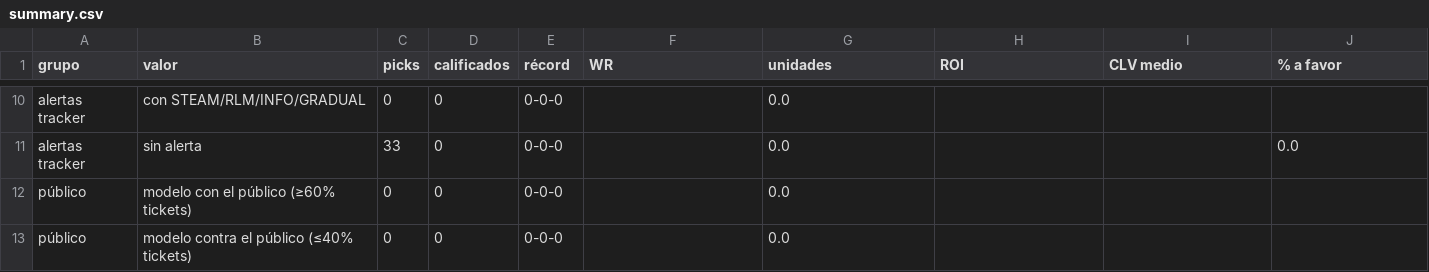
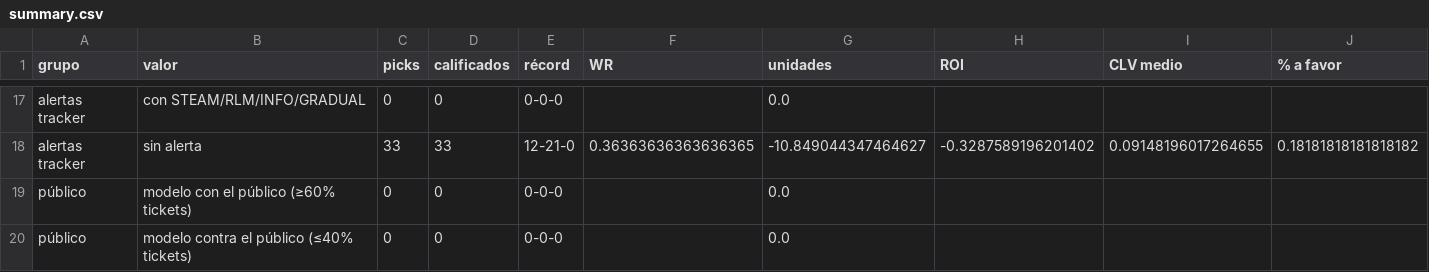
Before and after one commit to DaveBarracuda/nba-quant, a CSV file: ledger/github/summary.csv, drawn as a sheet; only a part is shown, gaps mark what is left out; addresses are those after the commit; the diff covers the shown part only; the diff names each change by its address in the sheet, - before the commit and + after, or states it on an @@ line.

```diff
--- a/ledger/github/summary.csv
+++ b/ledger/github/summary.csv
-D18 (calificados): 0
+D18 (calificados): 33
-E18 (récord): 0-0-0
+E18 (récord): 12-21-0
-F18 (WR): (empty)
+F18 (WR): 0.36363636363636365
-G18 (unidades): 0.0
+G18 (unidades): -10.849044347464627
-H18 (ROI): (empty)
+H18 (ROI): -0.3287589196201402
-I18 (CLV medio): (empty)
+I18 (CLV medio): 0.09148196017264655
-J18 (% a favor): 0.0
+J18 (% a favor): 0.18181818181818182
```
Also changed, not shown: 11 added rows, 4 removed rows and 28 edited cells elsewhere in this file, ledger/github/picks.csv, 1 other file.
